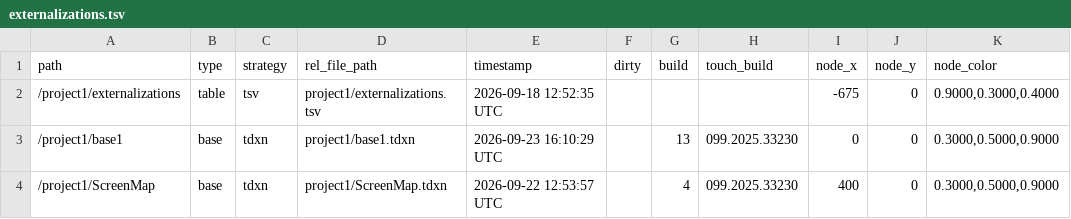
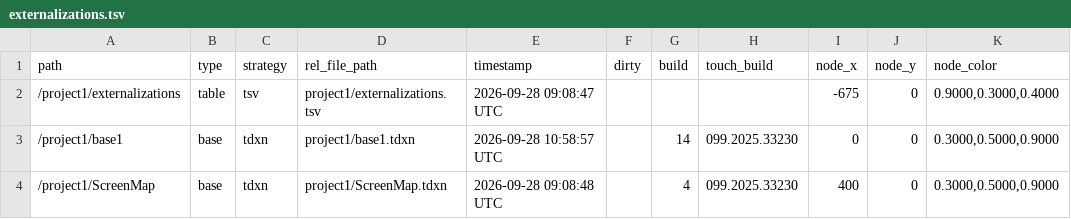
Before and after one commit to diogus888/frontiers-interactive-screens, a TSV file: project1/externalizations.tsv, drawn as a sheet.

```diff
--- a/project1/externalizations.tsv
+++ b/project1/externalizations.tsv
@@ -1,4 +1,4 @@
 path	type	strategy	rel_file_path	timestamp	dirty	build	touch_build	node_x	node_y	node_color
-/project1/externalizations	table	tsv	project1/externalizations.tsv	2026-09-18 12:52:35 UTC				-675	0	0.9000,0.3000,0.4000
-/project1/base1	base	tdxn	project1/base1.tdxn	2026-09-23 16:10:29 UTC		13	099.2025.33230	0	0	0.3000,0.5000,0.9000
-/project1/ScreenMap	base	tdxn	project1/ScreenMap.tdxn	2026-09-22 12:53:57 UTC		4	099.2025.33230	400	0	0.3000,0.5000,0.9000
+/project1/externalizations	table	tsv	project1/externalizations.tsv	2026-09-28 09:08:47 UTC				-675	0	0.9000,0.3000,0.4000
+/project1/base1	base	tdxn	project1/base1.tdxn	2026-09-28 10:58:57 UTC		14	099.2025.33230	0	0	0.3000,0.5000,0.9000
+/project1/ScreenMap	base	tdxn	project1/ScreenMap.tdxn	2026-09-28 09:08:48 UTC		4	099.2025.33230	400	0	0.3000,0.5000,0.9000
```
Also changed, not shown: 10 other files.
